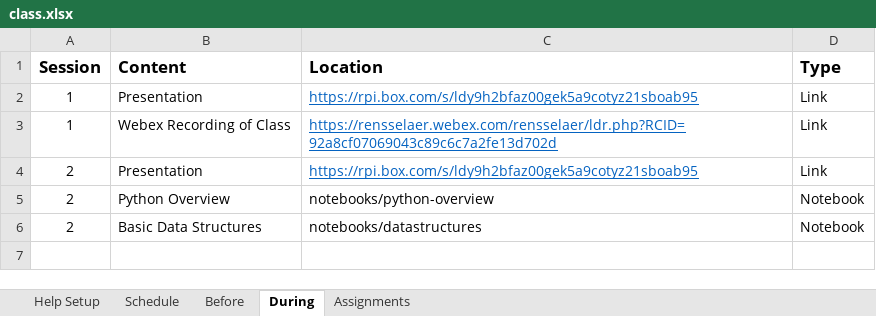
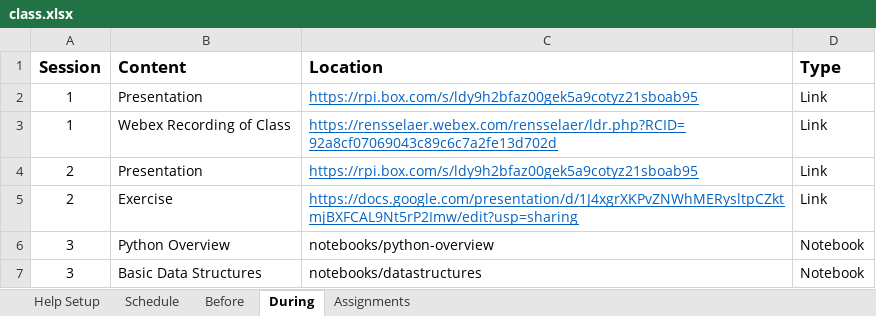
Before and after one commit to rpi-techfundamentals/ms-website-fall-2020, an Excel workbook: config/class.xlsx, sheet During, drawn as a sheet; values as stored, in another font and other column widths than the file's, no borders; addresses are those after the commit; the diff names each change by its address in the sheet, - before the commit and + after, or states it on an @@ line.

```diff
--- a/config/class.xlsx (sheet During)
+++ b/config/class.xlsx (sheet During)
+row 5: 2 | Exercise | https://docs.google.com/presentation/d/1J4xgrXKPvZNWhMERysltpCZktmjBXFCAL9Nt5rP2Imw/edit?usp=sharing | Link
-A6:A7 (Session): 2
+A6:A7 (Session): 3
```
Also changed, not shown: 14 other files.
